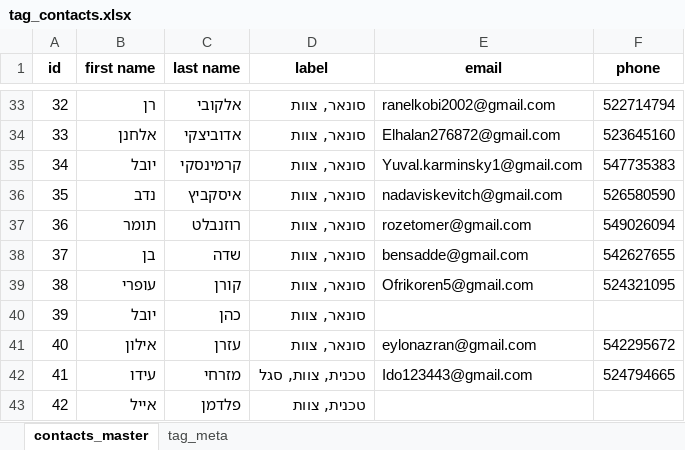
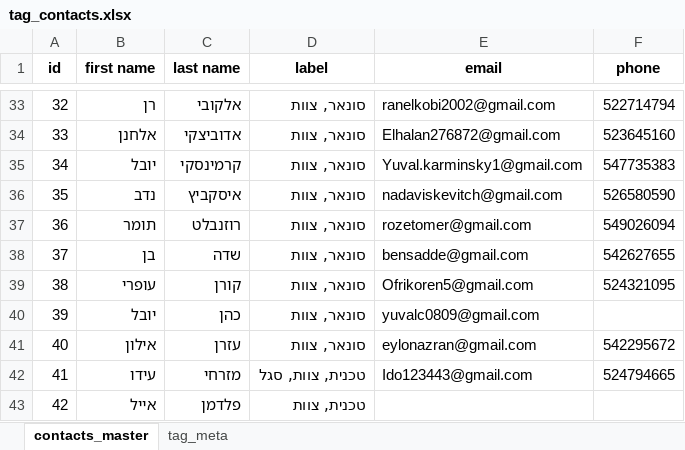
Before and after one commit to giladondon/Xo-Assistance, an Excel workbook: telegram-bot/tag_contacts.xlsx, sheet contacts_master, drawn as a sheet; only a part is shown, gaps mark what is left out; values as stored, in another font and other column widths than the file's, no borders; the diff names each change by its address in the sheet, - before the commit and + after, or states it on an @@ line.

Commit message:
Update tag_contacts.xlsx

```diff
--- a/telegram-bot/tag_contacts.xlsx (sheet contacts_master)
+++ b/telegram-bot/tag_contacts.xlsx (sheet contacts_master)
-E40 (email): (empty)
+E40 (email): yuvalc0809@gmail.com
```
